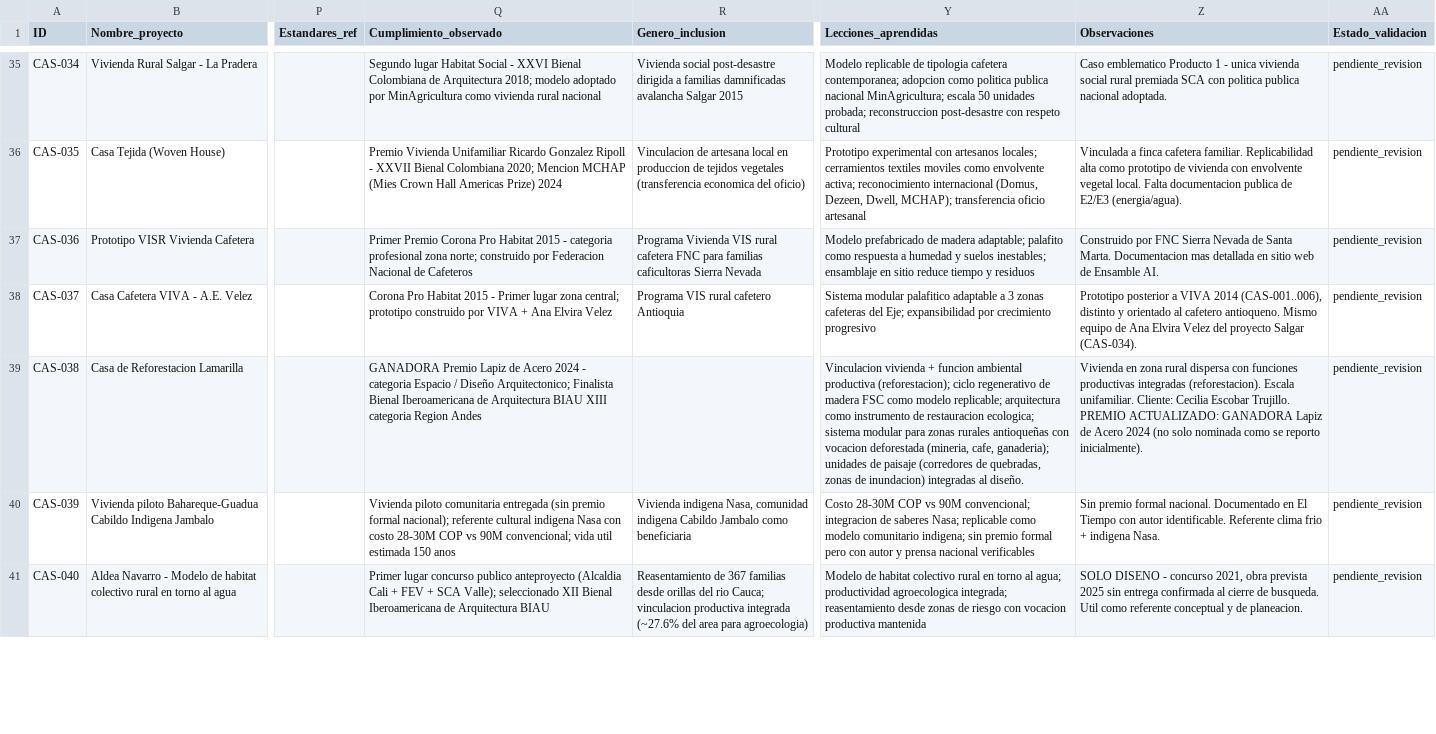
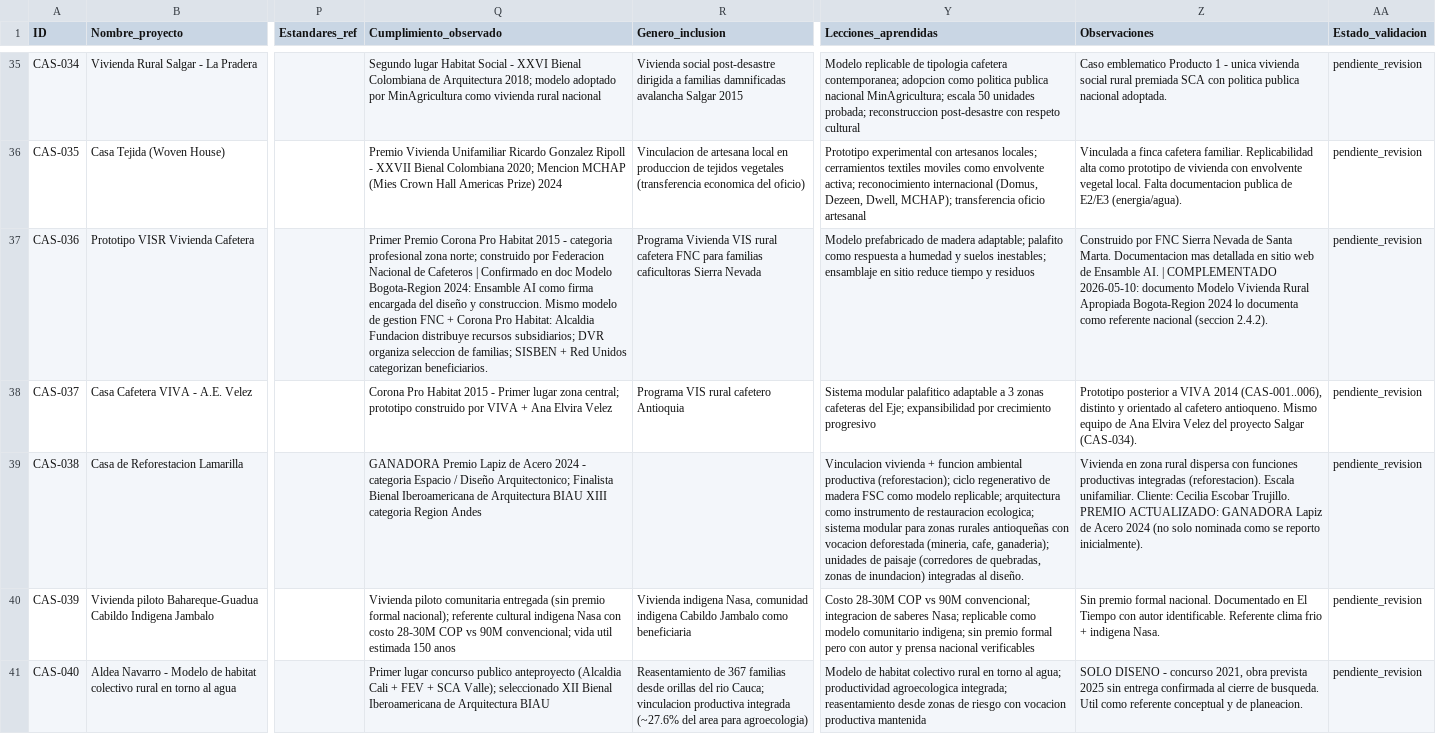
Before and after one commit to anamamoreno/Arquitectura-rural, a CSV file: docs/F0-Matriz_casos_exito.csv, drawn as a sheet; only a part is shown, gaps mark what is left out; the diff covers the shown part only; the diff names each change by its address in the sheet, - before the commit and + after, or states it on an @@ line.

```diff
--- a/docs/F0-Matriz_casos_exito.csv
+++ b/docs/F0-Matriz_casos_exito.csv
-Q37 (Cumplimiento_observado): …de Cafeteros
+Q37 (Cumplimiento_observado): …de Cafeteros | Confirmado en doc Modelo Bogota-Region 2024: Ensamble AI como firma encargada del diseño y construccion. Mismo modelo de gestion FNC + Corona Pro Habitat: Alcaldia Fundacion distribuye recursos subsidiarios; DVR organiza seleccion de familias; SISBEN + Red Unidos categorizan beneficiarios.
-Z37 (Observaciones): …Ensamble AI.
+Z37 (Observaciones): …Ensamble AI. | COMPLEMENTADO 2026-05-10: documento Modelo Vivienda Rural Apropiada Bogota-Region 2024 lo documenta como referente nacional (seccion 2.4.2).
```
Also changed, not shown: 7 edited cells elsewhere in this file, docs/F0-Fuentes_casos.csv, docs/F0-Matriz_estandares_sostenibilidad.csv, 2 other files.
